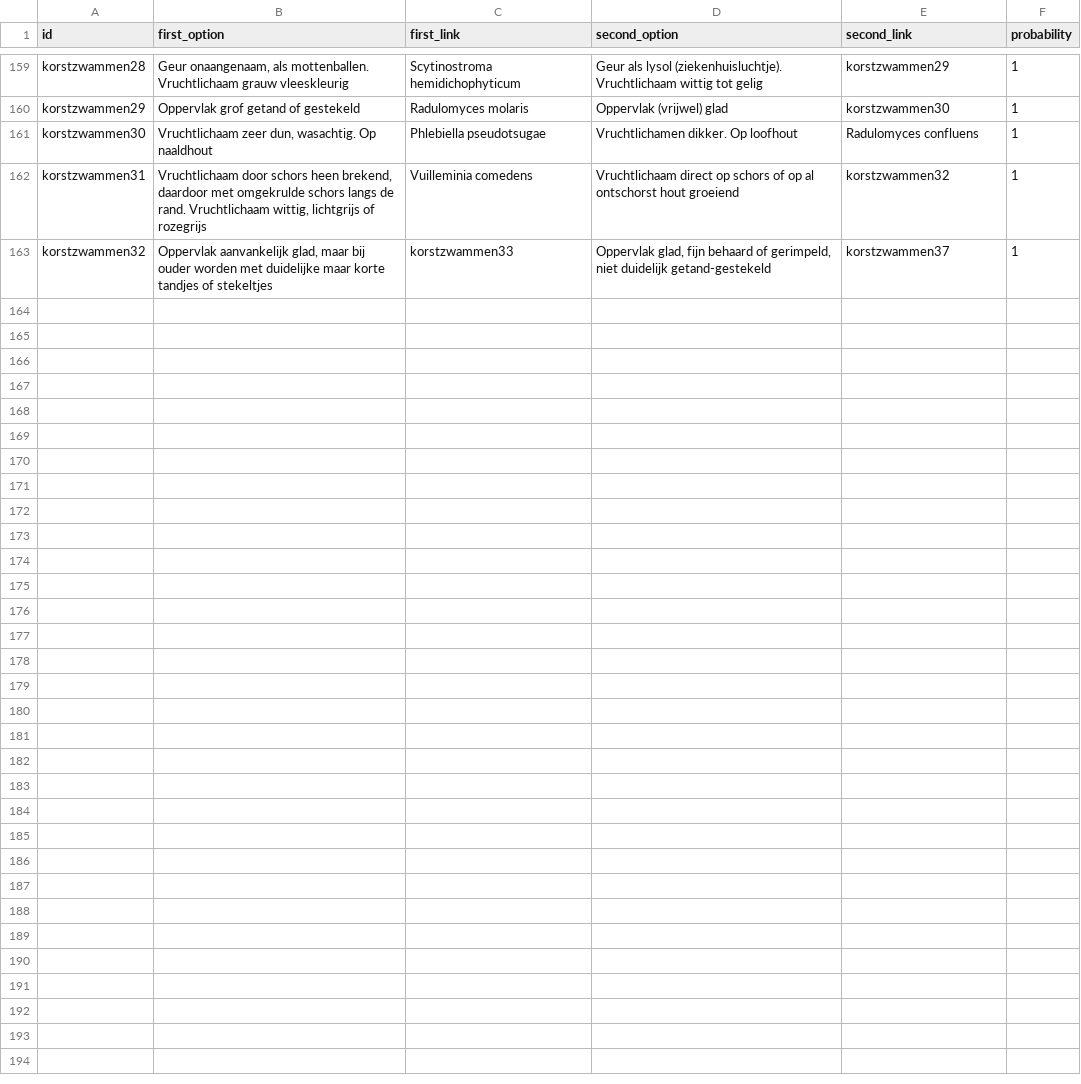
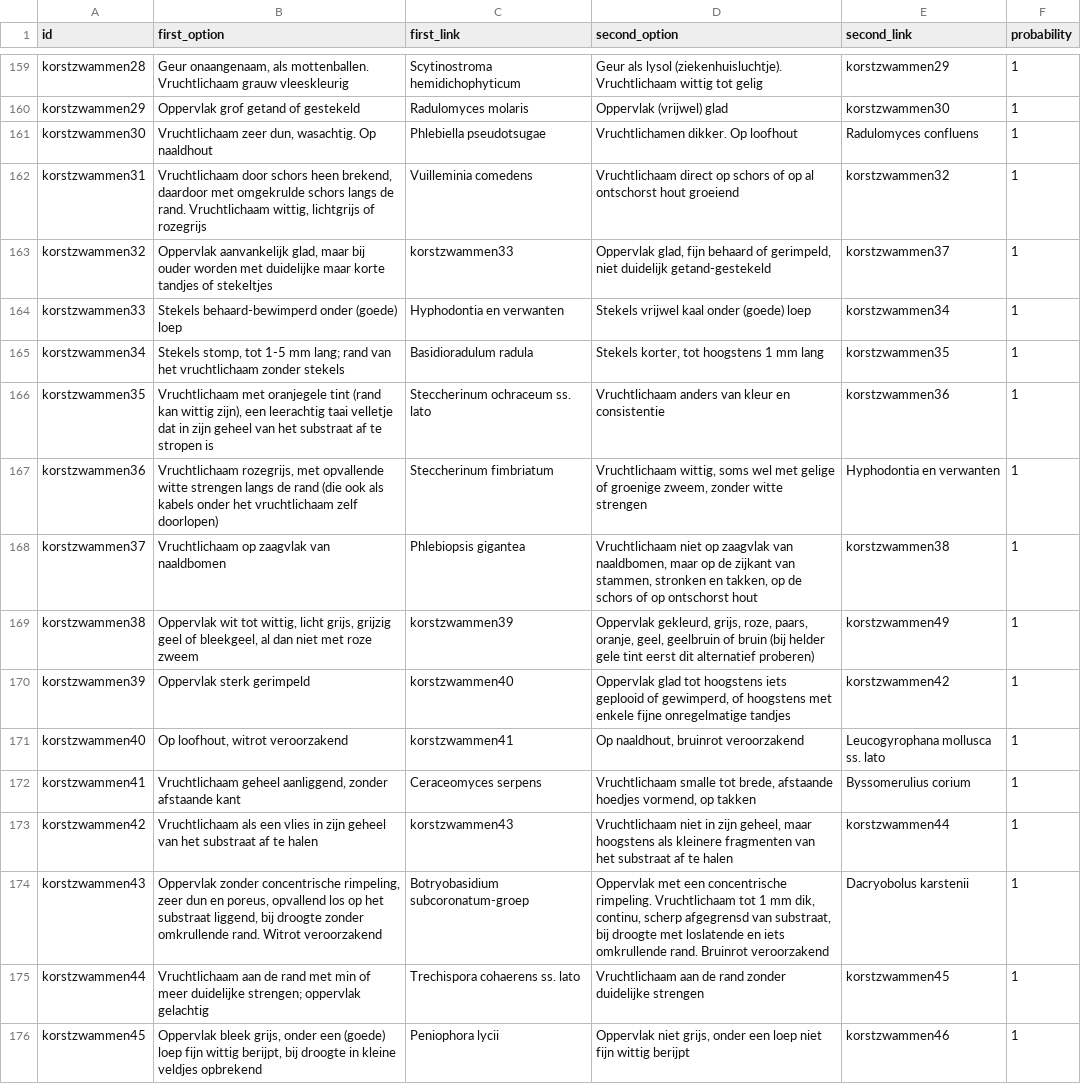
Before and after one commit to jitsedesmet/mush-id, a CSV file: static/keys/9789050117555/questions.csv, drawn as a sheet; only a part is shown, gaps mark what is left out; the diff names each change by its address in the sheet, - before the commit and + after, or states it on an @@ line.

```diff
--- a/static/keys/9789050117555/questions.csv
+++ b/static/keys/9789050117555/questions.csv
+row 164: korstzwammen33 | Stekels behaard-bewimperd onder (goede) loep | Hyphodontia en verwanten | Stekels vrijwel kaal onder (goede) loep | korstzwammen34 | 1
+row 165: korstzwammen34 | Stekels stomp, tot 1-5 mm lang; rand van het vruchtlichaam zonder stekels | Basidioradulum radula | Stekels korter, tot hoogstens 1 mm lang | korstzwammen35 | 1
+row 166: korstzwammen35 | Vruchtlichaam met oranjegele tint (rand kan wittig zijn), een leerachtig taai velletje dat in zijn geheel van het substraat af te stropen is | Steccherinum ochraceum ss. lato | Vruchtlichaam anders van kleur en consistentie | korstzwammen36 | 1
+row 167: korstzwammen36 | Vruchtlichaam rozegrijs, met opvallende witte strengen langs de rand (die ook als kabels onder het vruchtlichaam zelf doorlopen) | Steccherinum fimbriatum | Vruchtlichaam wittig, soms wel met gelige of groenige zweem, zonder witte strengen | Hyphodontia en verwanten | 1
+row 168: korstzwammen37 | Vruchtlichaam op zaagvlak van naaldbomen | Phlebiopsis gigantea | Vruchtlichaam niet op zaagvlak van naaldbomen, maar op de zijkant van stammen, stronken en takken, op de schors of op ontschorst hout | korstzwammen38 | 1
+row 169: korstzwammen38 | Oppervlak wit tot wittig, licht grijs, grijzig geel of bleekgeel, al dan niet met roze zweem | korstzwammen39 | Oppervlak gekleurd, grijs, roze, paars, oranje, geel, geelbruin of bruin (bij helder gele tint eerst dit alternatief proberen) | korstzwammen49 | 1
+row 170: korstzwammen39 | Oppervlak sterk gerimpeld | korstzwammen40 | Oppervlak glad tot hoogstens iets geplooid of gewimperd, of hoogstens met enkele fijne onregelmatige tandjes | korstzwammen42 | 1
+row 171: korstzwammen40 | Op loofhout, witrot veroorzakend | korstzwammen41 | Op naaldhout, bruinrot veroorzakend | Leucogyrophana mollusca ss. lato | 1
+row 172: korstzwammen41 | Vruchtlichaam geheel aanliggend, zonder afstaande kant | Ceraceomyces serpens | Vruchtlichaam smalle tot brede, afstaande hoedjes vormend, op takken | Byssomerulius corium | 1
+row 173: korstzwammen42 | Vruchtlichaam als een vlies in zijn geheel van het substraat af te halen | korstzwammen43 | Vruchtlichaam niet in zijn geheel, maar hoogstens als kleinere fragmenten van het substraat af te halen | korstzwammen44 | 1
+row 174: korstzwammen43 | Oppervlak zonder concentrische rimpeling, zeer dun en poreus, opvallend los op het substraat liggend, bij droogte zonder omkrullende rand. Witrot veroorzakend | Botryobasidium subcoronatum-groep | Oppervlak met een concentrische rimpeling. Vruchtlichaam tot 1 mm dik, continu, scherp afgegrensd van substraat, bij droogte met loslatende en iets omkrullende rand. Bruinrot veroorzakend | Dacryobolus karstenii | 1
+row 175: korstzwammen44 | Vruchtlichaam aan de rand met min of meer duidelijke strengen; oppervlak gelachtig | Trechispora cohaerens ss. lato | Vruchtlichaam aan de rand zonder duidelijke strengen | korstzwammen45 | 1
+row 176: korstzwammen45 | Oppervlak bleek grijs, onder een (goede) loep fijn wittig berijpt, bij droogte in kleine veldjes opbrekend | Peniophora lycii | Oppervlak niet grijs, onder een loep niet fijn wittig berijpt | korstzwammen46 | 1
```
Also changed, not shown: static/keys/9789050117555/mushrooms.csv, 1 other file.
